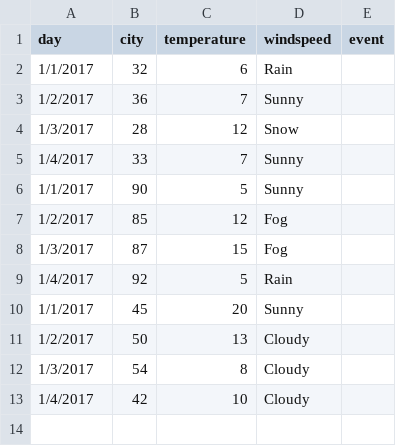
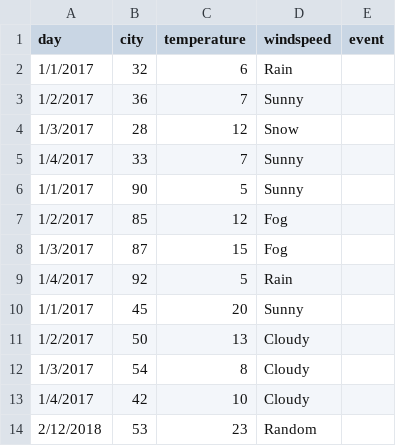
Before and after one commit to IN008090/Python_Library, a CSV file: Library_Concept/New_df01.csv, drawn as a sheet.

Commit message:
Update New_df01.csv

```diff
--- a/Library_Concept/New_df01.csv
+++ b/Library_Concept/New_df01.csv
@@ -13 +13,2 @@ day,city,temperature,windspeed,event
 1/4/2017,42,10,Cloudy,
+2/12/2018,53,23,Random,
```
